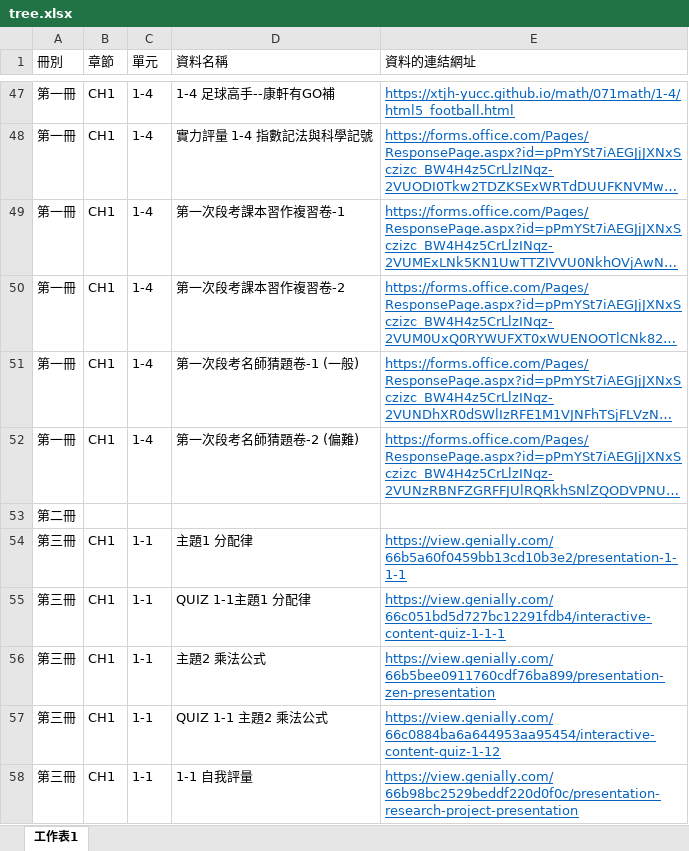
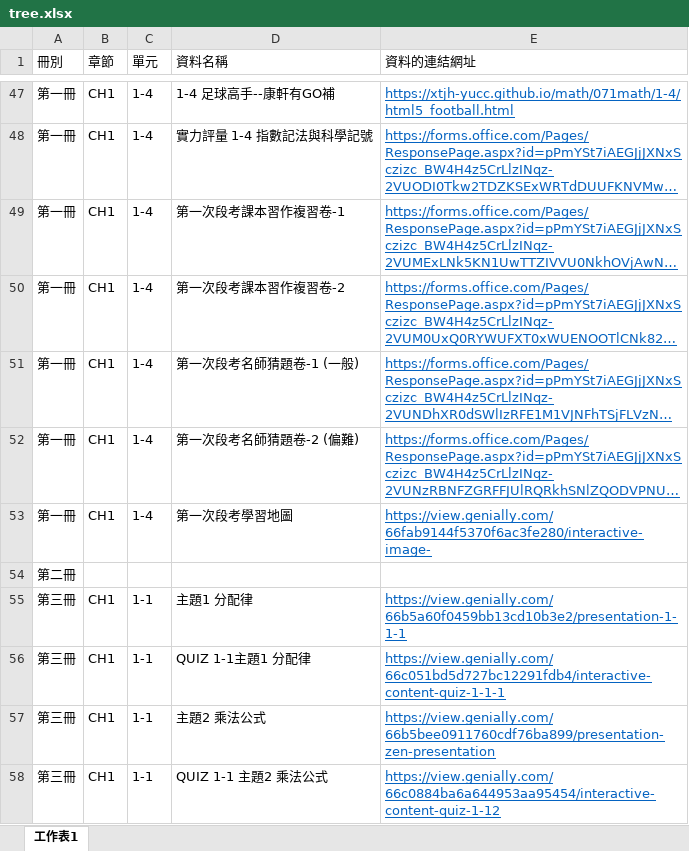
Before and after one commit to xtjh-yucc/math, an Excel workbook: tree/tree.xlsx, sheet 工作表1, drawn as a sheet; only a part is shown, gaps mark what is left out; the shorter side is filled out with more unchanged rows; long unchanged cells end in …; values as stored, in another font and other column widths than the file's, no borders; the diff names each change by its address in the sheet, - before the commit and + after, or states it on an @@ line.

Commit message:
Add files via upload

```diff
--- a/tree/tree.xlsx (sheet 工作表1)
+++ b/tree/tree.xlsx (sheet 工作表1)
+row 53: 第一冊 | CH1 | 1-4 | 第一次段考學習地圖 | https://view.genially.com/66fab9144f5370f6ac3fe280/interactive-image-
```
